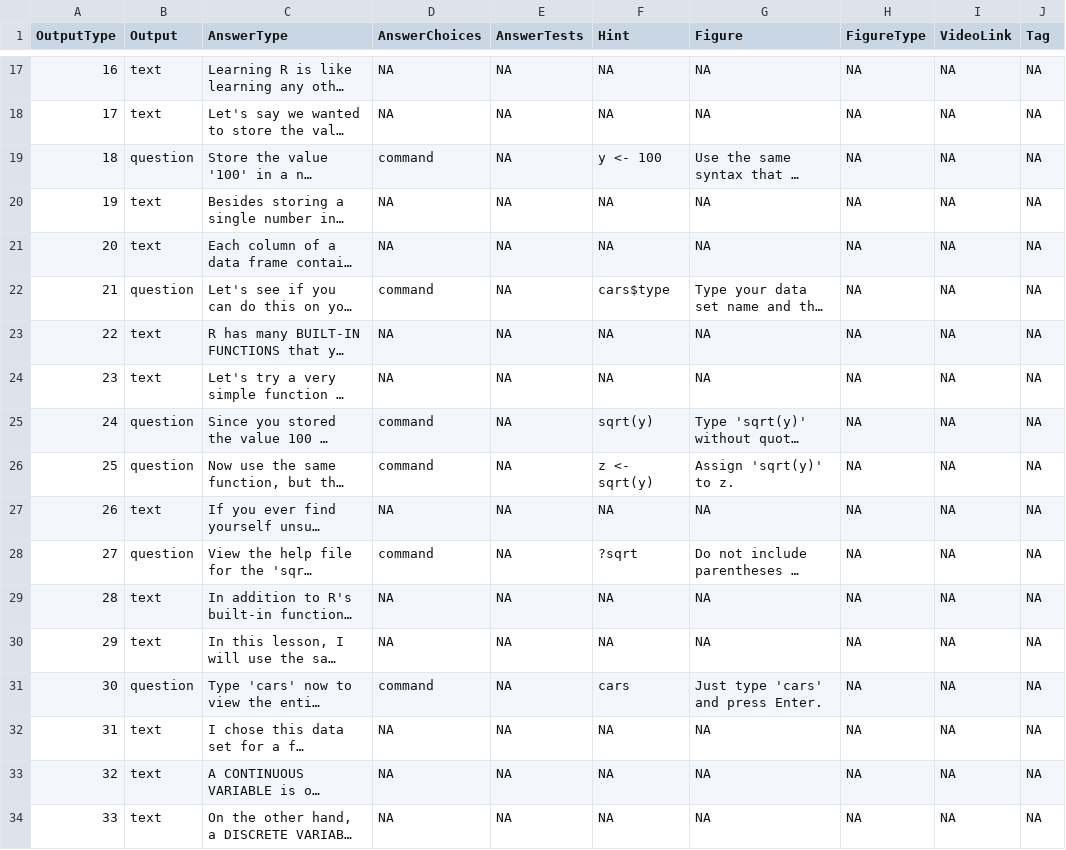
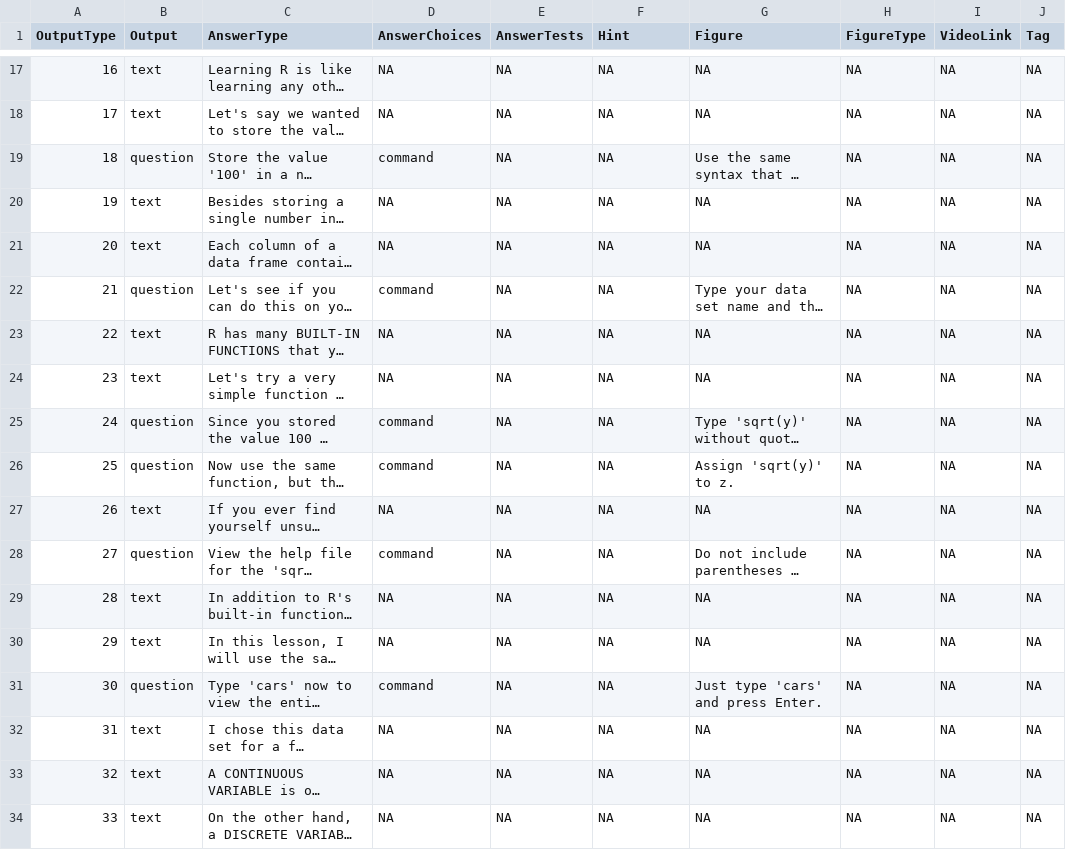
Before and after one commit to swirldev/swirl, a CSV file: data/Courses/Open_Intro/module1/mod1_new.csv, drawn as a sheet; only a part is shown, gaps mark what is left out; long unchanged cells end in …; the diff covers the shown part only; the diff names each change by its address in the sheet, - before the commit and + after, or states it on an @@ line.

```diff
--- a/data/Courses/Open_Intro/module1/mod1_new.csv
+++ b/data/Courses/Open_Intro/module1/mod1_new.csv
-F19 (Hint): y <- 100
+F19 (Hint): NA
-F22 (Hint): cars$type
+F22 (Hint): NA
-F25 (Hint): sqrt(y)
+F25 (Hint): NA
-F26 (Hint): z <- sqrt(y)
+F26 (Hint): NA
-F28 (Hint): ?sqrt
+F28 (Hint): NA
-F31 (Hint): cars
+F31 (Hint): NA
```
Also changed, not shown: 39 edited cells elsewhere in this file, data/Courses/Open_Intro/module1/mod1.csv, 4 other files.
